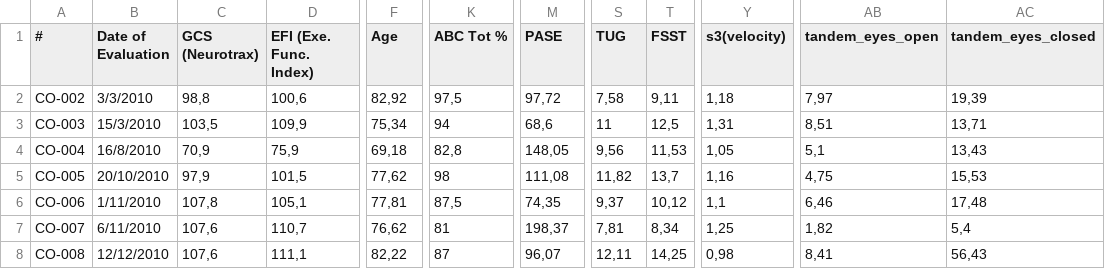
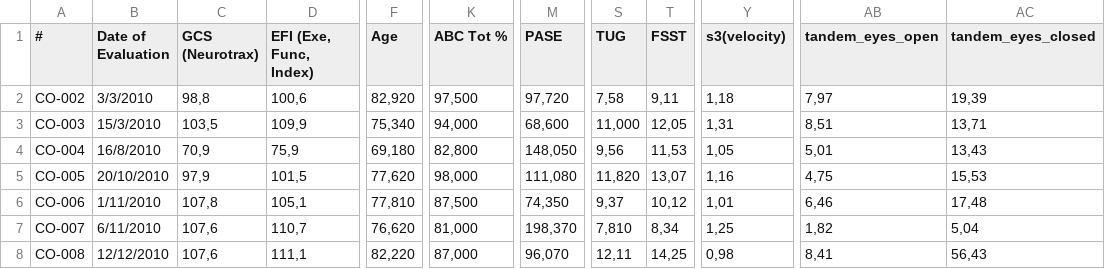
Before and after one commit to silentmass/BDA-Project, a CSV file: data/ClinicalDemogData_COFL/Controls-Table 1.csv, drawn as a sheet; only a part is shown, gaps mark what is left out; the diff covers the shown part only; the diff names each change by its address in the sheet, - before the commit and + after, or states it on an @@ line.

Commit message:
Changed locale for decimals. Now AGE, FSST and TUG have correct decimals.

```diff
--- a/data/ClinicalDemogData_COFL/Controls-Table 1.csv
+++ b/data/ClinicalDemogData_COFL/Controls-Table 1.csv
-D1: EFI (Exe. Func. Index)
+D1: EFI (Exe, Func, Index)
-F2 (Age): 82,92
+F2 (Age): 82,920
-K2 (ABC Tot %): 97,5
+K2 (ABC Tot %): 97,500
-M2 (PASE): 97,72
+M2 (PASE): 97,720
-F3 (Age): 75,34
+F3 (Age): 75,340
-K3 (ABC Tot %): 94
+K3 (ABC Tot %): 94,000
-M3 (PASE): 68,6
+M3 (PASE): 68,600
-S3 (TUG): 11
+S3 (TUG): 11,000
-T3 (FSST): 12,5
+T3 (FSST): 12,05
-F4 (Age): 69,18
+F4 (Age): 69,180
-K4 (ABC Tot %): 82,8
+K4 (ABC Tot %): 82,800
-M4 (PASE): 148,05
+M4 (PASE): 148,050
-AB4 (tandem_eyes_open): 5,1
+AB4 (tandem_eyes_open): 5,01
-F5 (Age): 77,62
+F5 (Age): 77,620
-K5 (ABC Tot %): 98
+K5 (ABC Tot %): 98,000
-M5 (PASE): 111,08
+M5 (PASE): 111,080
-S5 (TUG): 11,82
+S5 (TUG): 11,820
-T5 (FSST): 13,7
+T5 (FSST): 13,07
-F6 (Age): 77,81
+F6 (Age): 77,810
-K6 (ABC Tot %): 87,5
+K6 (ABC Tot %): 87,500
-M6 (PASE): 74,35
+M6 (PASE): 74,350
-Y6 (s3(velocity)): 1,1
+Y6 (s3(velocity)): 1,01
-F7 (Age): 76,62
+F7 (Age): 76,620
-K7 (ABC Tot %): 81
+K7 (ABC Tot %): 81,000
-M7 (PASE): 198,37
+M7 (PASE): 198,370
-S7 (TUG): 7,81
+S7 (TUG): 7,810
-AC7 (tandem_eyes_closed): 5,4
+AC7 (tandem_eyes_closed): 5,04
-F8 (Age): 82,22
+F8 (Age): 82,220
-K8 (ABC Tot %): 87
+K8 (ABC Tot %): 87,000
-M8 (PASE): 96,07
+M8 (PASE): 96,070
```
Also changed, not shown: 164 edited cells elsewhere in this file, data/ClinicalDemogData_COFL/Fallers-Table 1.csv, 4 other files.
